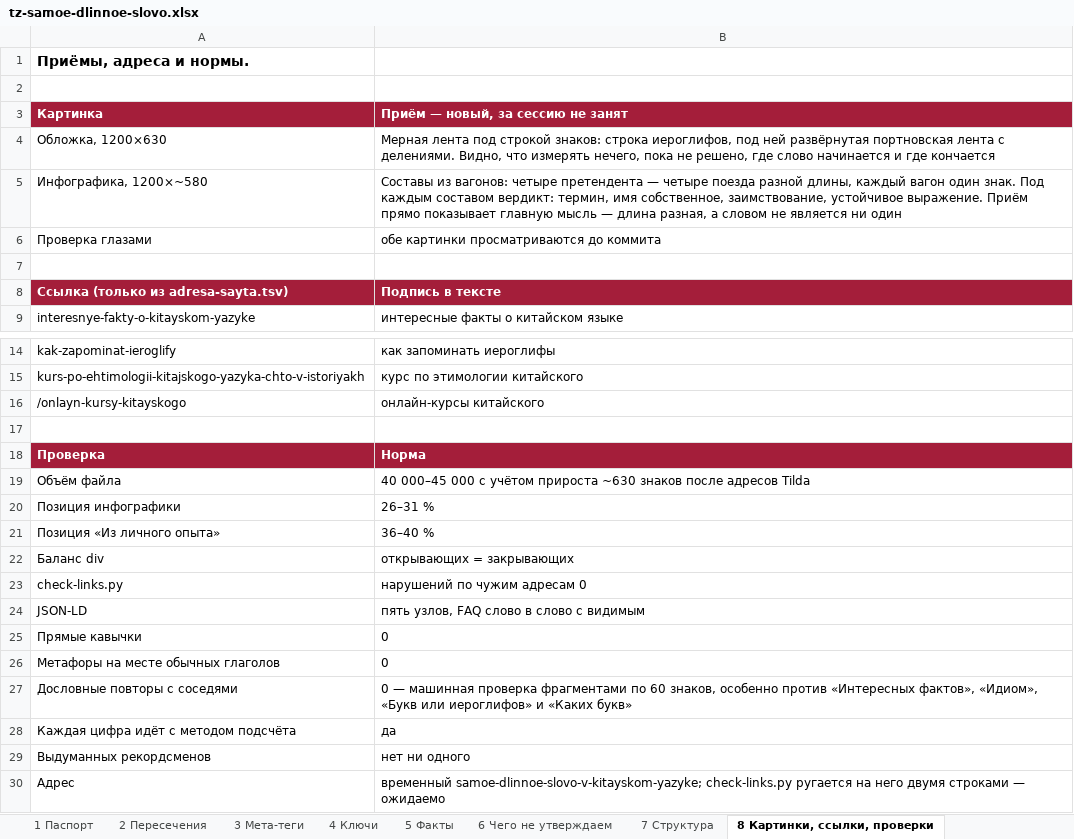
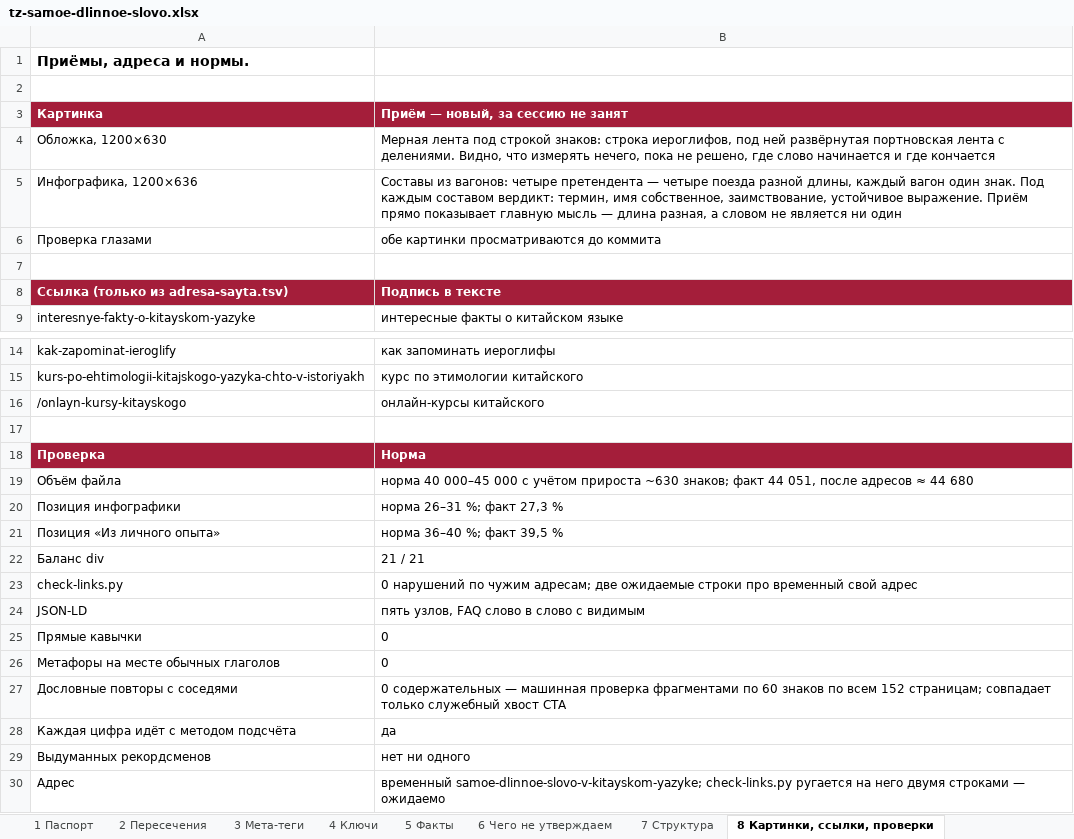
Before and after one commit to juliakitaiskaya-cmd/Kitai-Shool, an Excel workbook: content/tz-samoe-dlinnoe-slovo.xlsx, sheet 8 Картинки, ссылки, проверки, drawn as a sheet; only a part is shown, gaps mark what is left out; values as stored, in another font and other column widths than the file's, no borders; the diff names each change by its address in the sheet, - before the commit and + after, or states it on an @@ line.

```diff
--- a/content/tz-samoe-dlinnoe-slovo.xlsx (sheet 8 Картинки, ссылки, проверки)
+++ b/content/tz-samoe-dlinnoe-slovo.xlsx (sheet 8 Картинки, ссылки, проверки)
-A5 (Картинка): Инфографика, 1200×~580
+A5 (Картинка): Инфографика, 1200×636
-B19: 40 000–45 000 с учётом прироста ~630 знаков после адресов Tilda
+B19: норма 40 000–45 000 с учётом прироста ~630 знаков; факт 44 051, после адресов ≈ 44 680
-B20: 26–31 %
+B20: норма 26–31 %; факт 27,3 %
-B21: 36–40 %
+B21: норма 36–40 %; факт 39,5 %
-B22: открывающих = закрывающих
+B22: 21 / 21
-B23: нарушений по чужим адресам 0
+B23: 0 нарушений по чужим адресам; две ожидаемые строки про временный свой адрес
-B27: 0 — машинная проверка фрагментами по 60 знаков, особенно против «Интересных фактов», «Идиом», «Букв или иероглифов» и «Каких букв»
+B27: 0 содержательных — машинная проверка фрагментами по 60 знаков по всем 152 страницам; совпадает только служебный хвост CTA
```
Also changed, not shown: 4 other files.
